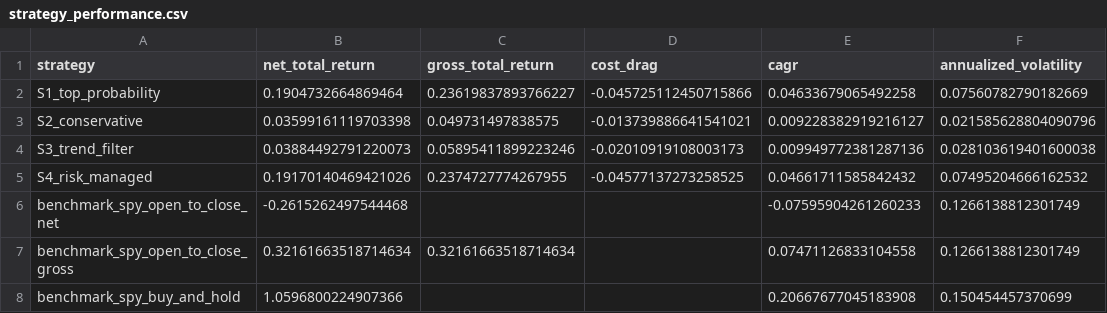
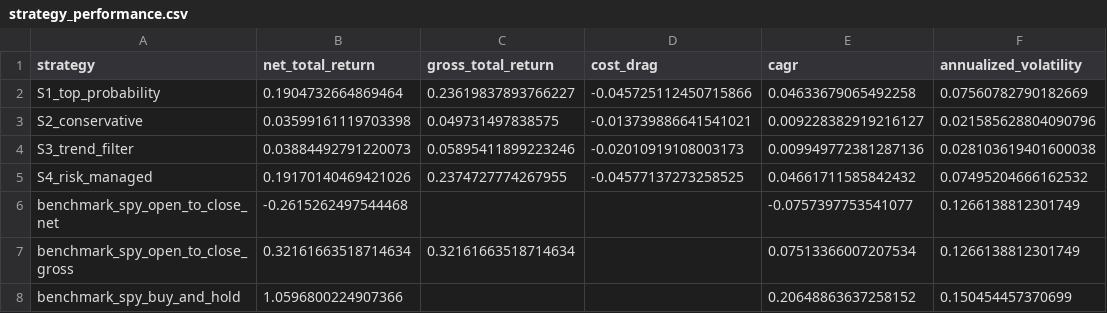
Before and after one commit to ManuelYanceyan/stock-market-ml-trading-system, a CSV file: reports/tables/strategy_performance.csv, drawn as a sheet; only a part is shown; the diff names each change by its address in the sheet, - before the commit and + after, or states it on an @@ line.

Commit message:
Fix CAGR convention, harden paper broker, document data-vintage risk
CAGR/Calmar now compound from initial capital over the full session count, correcting the SPY benchmark figures. PaperBroker now tracks cash and positions, rejects excess sells, suppresses sells after rejected buys and marks open positions to market, with new broker tests. Strategy selection uses the validation window only and reports test ranking ex post. French-factor final-vintage risk is documented in README, methodology and data dictionary. Reports, metrics and test evidence regenerated (50 tests).

```diff
--- a/reports/tables/strategy_performance.csv
+++ b/reports/tables/strategy_performance.csv
-E6 (cagr): -0.07595904261260233
+E6 (cagr): -0.0757397753541077
-E7 (cagr): 0.07471126833104558
+E7 (cagr): 0.07513366007207534
-E8 (cagr): 0.20667677045183908
+E8 (cagr): 0.20648863637258152
```
Also changed, not shown: 13 other files.
